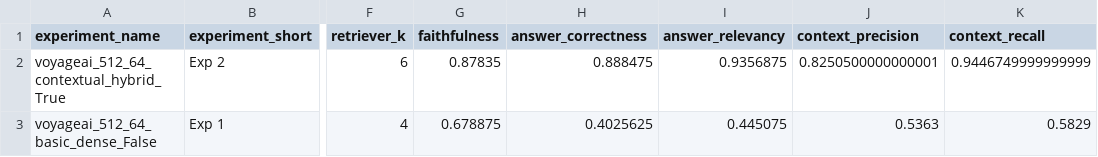
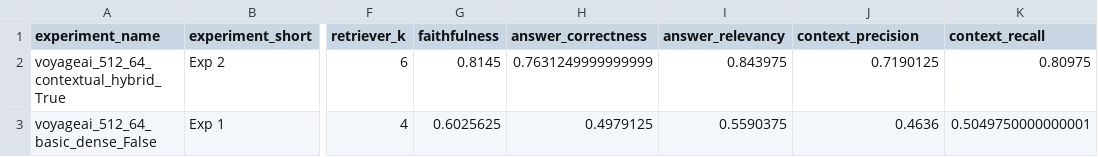
Before and after one commit to mcloue25/COMP41860-dashboard, a CSV file: backend/ragas_analysis_outputs/experiment_summary.csv, drawn as a sheet; only a part is shown, gaps mark what is left out; the diff names each change by its address in the sheet, - before the commit and + after, or states it on an @@ line.

Commit message:
Pushing changes to ragas eval.

```diff
--- a/backend/ragas_analysis_outputs/experiment_summary.csv
+++ b/backend/ragas_analysis_outputs/experiment_summary.csv
-G2 (faithfulness): 0.87835
+G2 (faithfulness): 0.8145
-H2 (answer_correctness): 0.888475
+H2 (answer_correctness): 0.7631249999999999
-I2 (answer_relevancy): 0.9356875
+I2 (answer_relevancy): 0.843975
-J2 (context_precision): 0.8250500000000001
+J2 (context_precision): 0.7190125
-K2 (context_recall): 0.9446749999999999
+K2 (context_recall): 0.80975
-G3 (faithfulness): 0.678875
+G3 (faithfulness): 0.6025625
-H3 (answer_correctness): 0.4025625
+H3 (answer_correctness): 0.4979125
-I3 (answer_relevancy): 0.445075
+I3 (answer_relevancy): 0.5590375
-J3 (context_precision): 0.5363
+J3 (context_precision): 0.4636
-K3 (context_recall): 0.5829
+K3 (context_recall): 0.5049750000000001
```
Also changed, not shown: backend/ragas_analysis_outputs/all_ragas_results_enriched.csv, 2 other files.
